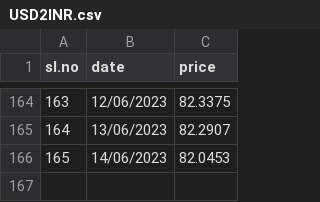
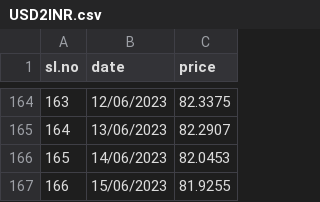
Before and after one commit to GO-FOSS/ML-Datasets, a CSV file: datasets/USD2INR.csv, drawn as a sheet; only a part is shown, gaps mark what is left out.

Commit message:
Update USD2INR.csv

```diff
--- a/datasets/USD2INR.csv
+++ b/datasets/USD2INR.csv
@@ -166 +166,2 @@ sl.no,date,price
 165,14/06/2023,82.0453
+166,15/06/2023,81.9255
```
